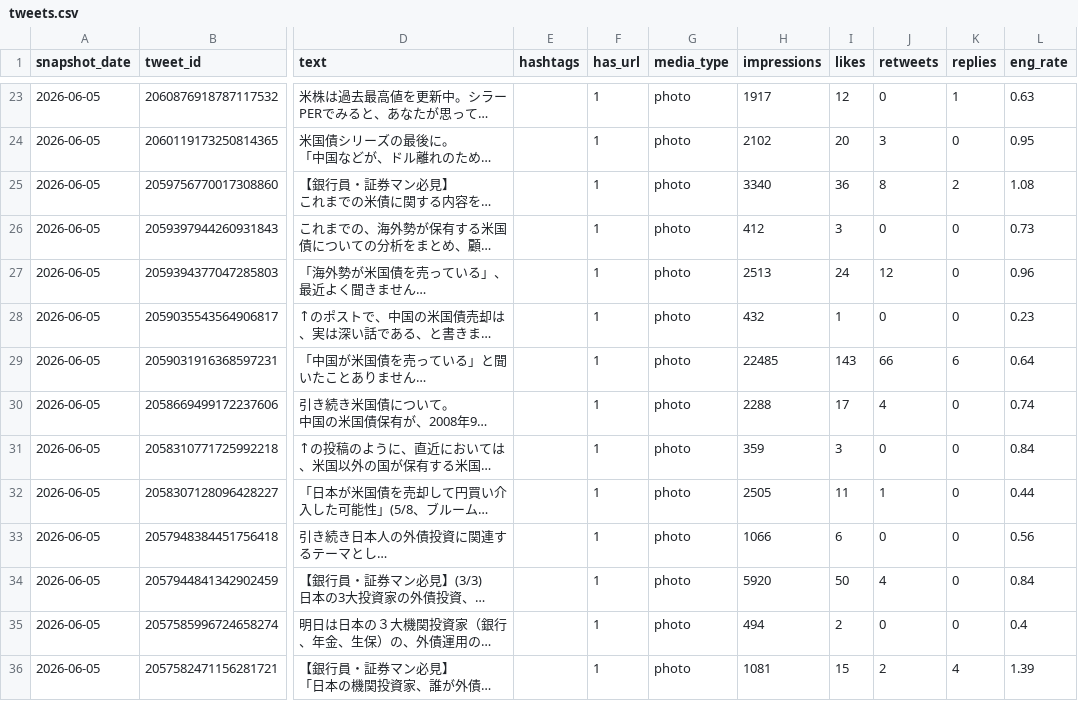
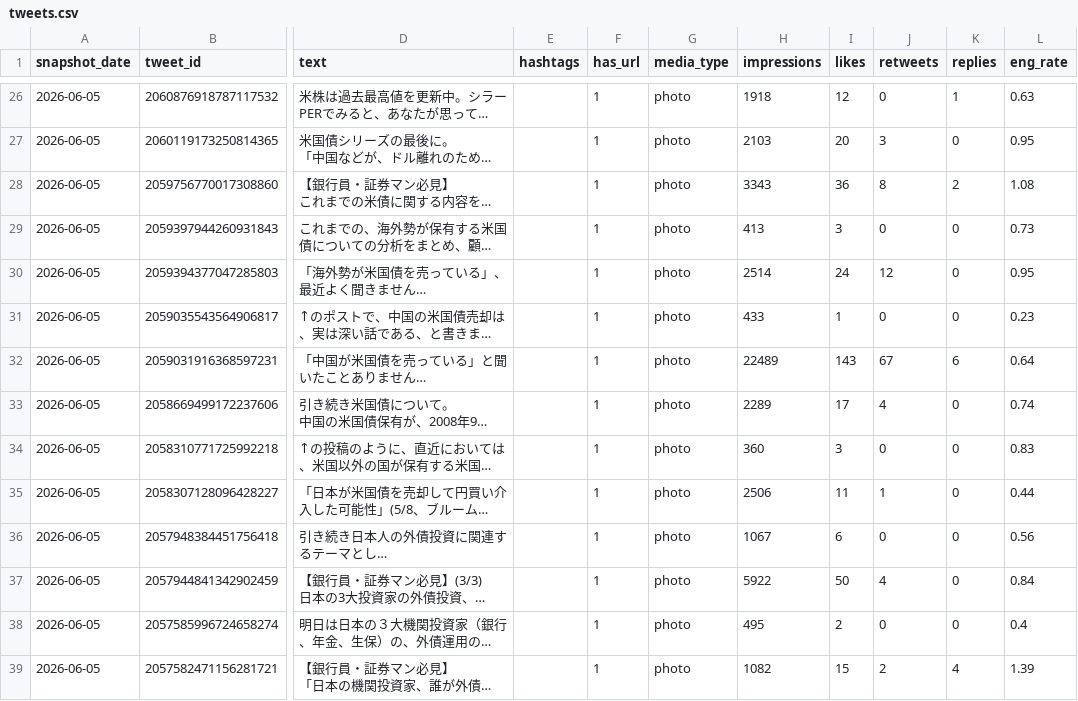
Before and after one commit to take-cmd-web/X_follower, a CSV file: data/tweets.csv, drawn as a sheet; only a part is shown, gaps mark what is left out; long unchanged cells end in …; addresses are those after the commit; the diff covers the shown part only; the diff names each change by its address in the sheet, - before the commit and + after, or states it on an @@ line.

```diff
--- a/data/tweets.csv
+++ b/data/tweets.csv
-H26 (impressions): 1917
+H26 (impressions): 1918
-H27 (impressions): 2102
+H27 (impressions): 2103
-H28 (impressions): 3340
+H28 (impressions): 3343
-H29 (impressions): 412
+H29 (impressions): 413
-H30 (impressions): 2513
+H30 (impressions): 2514
-L30 (eng_rate): 0.96
+L30 (eng_rate): 0.95
-H31 (impressions): 432
+H31 (impressions): 433
-H32 (impressions): 22485
+H32 (impressions): 22489
-J32 (retweets): 66
+J32 (retweets): 67
-H33 (impressions): 2288
+H33 (impressions): 2289
-H34 (impressions): 359
+H34 (impressions): 360
-L34 (eng_rate): 0.84
+L34 (eng_rate): 0.83
-H35 (impressions): 2505
+H35 (impressions): 2506
-H36 (impressions): 1066
+H36 (impressions): 1067
-H37 (impressions): 5920
+H37 (impressions): 5922
-H38 (impressions): 494
+H38 (impressions): 495
-H39 (impressions): 1081
+H39 (impressions): 1082
```
Also changed, not shown: 3 added rows and 40 edited cells elsewhere in this file, data/followers.csv.
